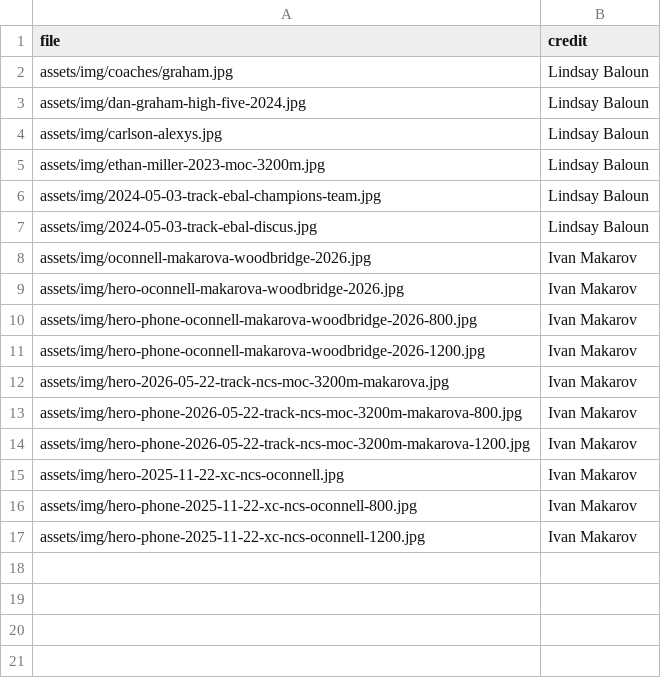
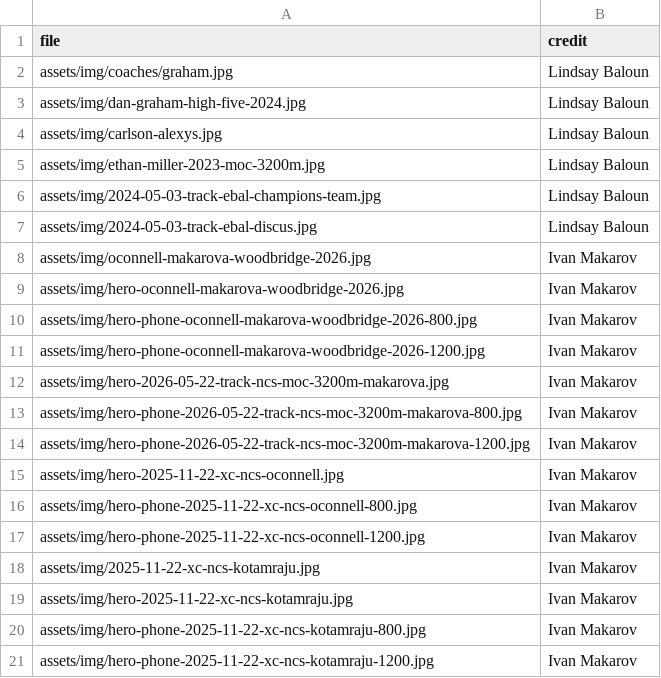
Before and after one commit to pwalesdi/mvxctf_website, a CSV file: assets/data/photo-credits.csv, drawn as a sheet; the diff names each change by its address in the sheet, - before the commit and + after, or states it on an @@ line.

```diff
--- a/assets/data/photo-credits.csv
+++ b/assets/data/photo-credits.csv
+row 18: assets/img/2025-11-22-xc-ncs-kotamraju.jpg | Ivan Makarov
+row 19: assets/img/hero-2025-11-22-xc-ncs-kotamraju.jpg | Ivan Makarov
+row 20: assets/img/hero-phone-2025-11-22-xc-ncs-kotamraju-800.jpg | Ivan Makarov
+row 21: assets/img/hero-phone-2025-11-22-xc-ncs-kotamraju-1200.jpg | Ivan Makarov
```
Also changed, not shown: assets/data/hero.csv, 1 other file.
